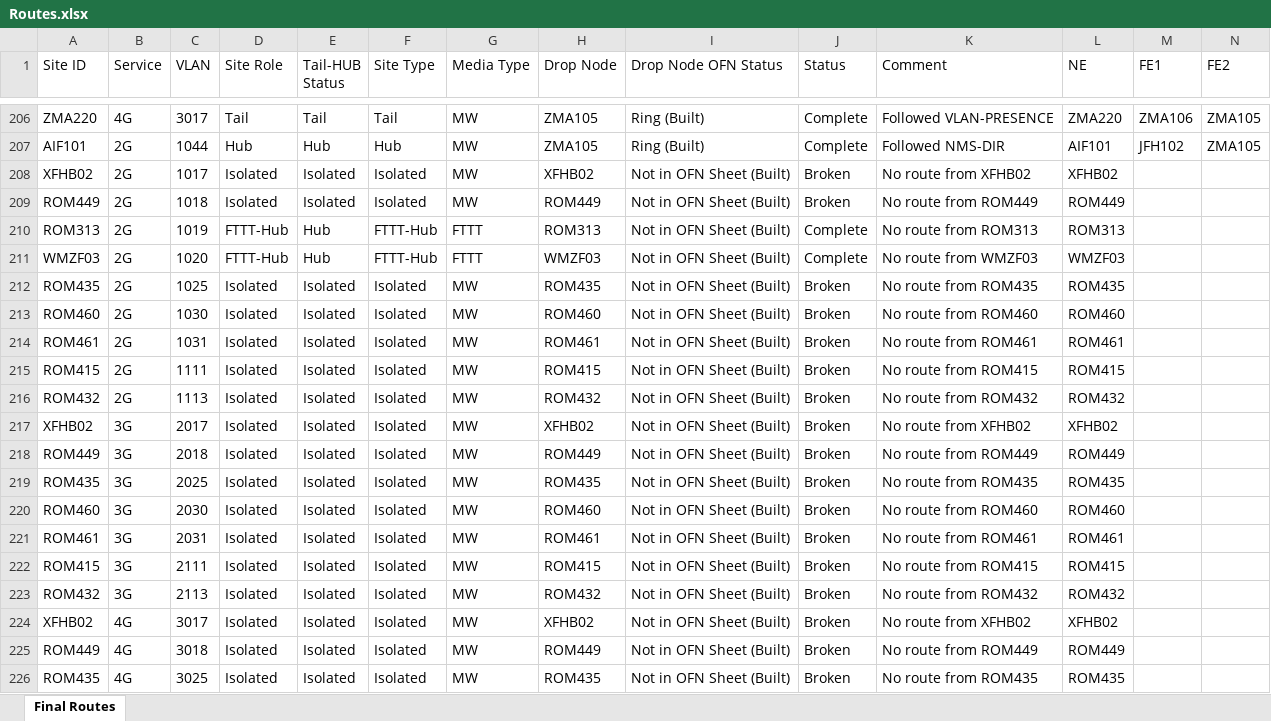
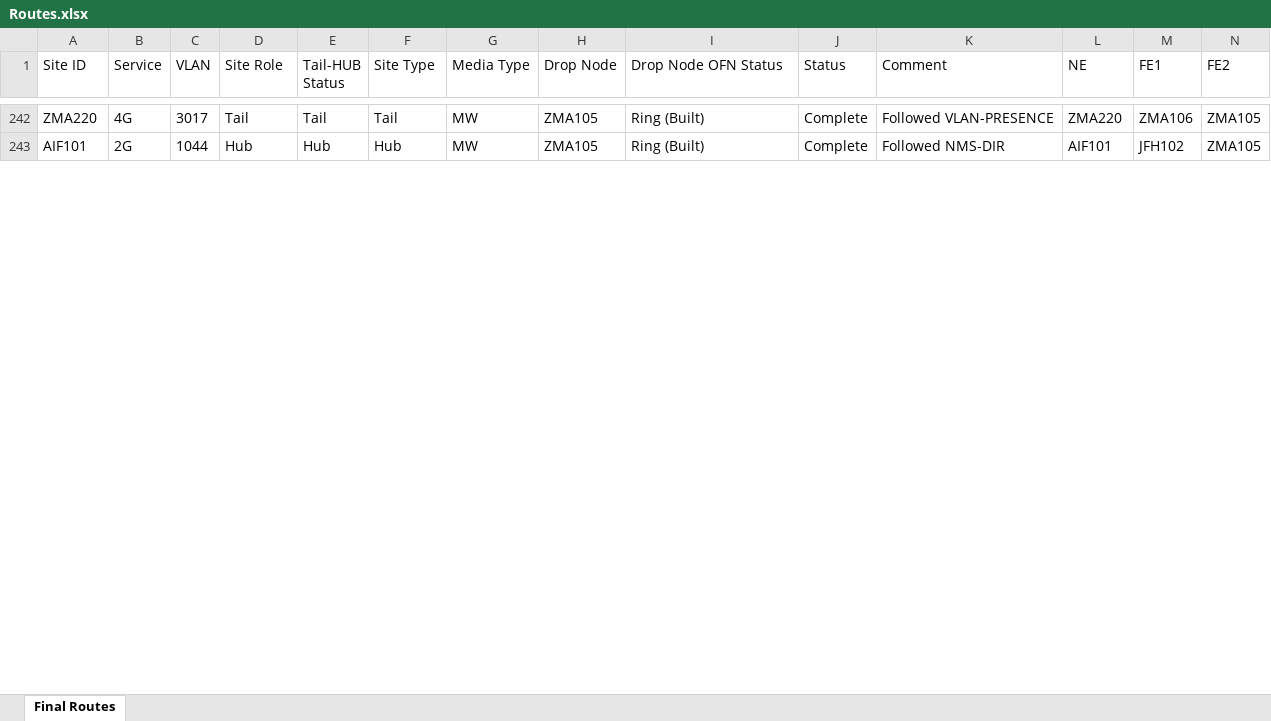
Before and after one commit to asghar-attari1211/network-explorer, an Excel workbook: Routes.xlsx, sheet Final Routes, drawn as a sheet; only a part is shown, gaps mark what is left out; values as stored, in another font and other column widths than the file's, no borders; removed rows and columns are numbered as before the commit, all else as after; rows hold the shown columns only; the diff covers the shown part only; the diff names each change by its address in the sheet, - before the commit and + after, or states it on an @@ line.

```diff
--- a/Routes.xlsx (sheet Final Routes)
+++ b/Routes.xlsx (sheet Final Routes)
-row 208: XFHB02 | 2G | 1017 | Isolated | Isolated | Isolated | MW | XFHB02 | Not in OFN Sheet (Built) | Broken | No route from XFHB02 | XFHB02
-row 209: ROM449 | 2G | 1018 | Isolated | Isolated | Isolated | MW | ROM449 | Not in OFN Sheet (Built) | Broken | No route from ROM449 | ROM449
-row 210: ROM313 | 2G | 1019 | FTTT-Hub | Hub | FTTT-Hub | FTTT | ROM313 | Not in OFN Sheet (Built) | Complete | No route from ROM313 | ROM313
-row 211: WMZF03 | 2G | 1020 | FTTT-Hub | Hub | FTTT-Hub | FTTT | WMZF03 | Not in OFN Sheet (Built) | Complete | No route from WMZF03 | WMZF03
-row 212: ROM435 | 2G | 1025 | Isolated | Isolated | Isolated | MW | ROM435 | Not in OFN Sheet (Built) | Broken | No route from ROM435 | ROM435
-row 213: ROM460 | 2G | 1030 | Isolated | Isolated | Isolated | MW | ROM460 | Not in OFN Sheet (Built) | Broken | No route from ROM460 | ROM460
-row 214: ROM461 | 2G | 1031 | Isolated | Isolated | Isolated | MW | ROM461 | Not in OFN Sheet (Built) | Broken | No route from ROM461 | ROM461
-row 215: ROM415 | 2G | 1111 | Isolated | Isolated | Isolated | MW | ROM415 | Not in OFN Sheet (Built) | Broken | No route from ROM415 | ROM415
-row 216: ROM432 | 2G | 1113 | Isolated | Isolated | Isolated | MW | ROM432 | Not in OFN Sheet (Built) | Broken | No route from ROM432 | ROM432
-row 217: XFHB02 | 3G | 2017 | Isolated | Isolated | Isolated | MW | XFHB02 | Not in OFN Sheet (Built) | Broken | No route from XFHB02 | XFHB02
-row 218: ROM449 | 3G | 2018 | Isolated | Isolated | Isolated | MW | ROM449 | Not in OFN Sheet (Built) | Broken | No route from ROM449 | ROM449
-row 219: ROM435 | 3G | 2025 | Isolated | Isolated | Isolated | MW | ROM435 | Not in OFN Sheet (Built) | Broken | No route from ROM435 | ROM435
-row 220: ROM460 | 3G | 2030 | Isolated | Isolated | Isolated | MW | ROM460 | Not in OFN Sheet (Built) | Broken | No route from ROM460 | ROM460
-row 221: ROM461 | 3G | 2031 | Isolated | Isolated | Isolated | MW | ROM461 | Not in OFN Sheet (Built) | Broken | No route from ROM461 | ROM461
-row 222: ROM415 | 3G | 2111 | Isolated | Isolated | Isolated | MW | ROM415 | Not in OFN Sheet (Built) | Broken | No route from ROM415 | ROM415
-row 223: ROM432 | 3G | 2113 | Isolated | Isolated | Isolated | MW | ROM432 | Not in OFN Sheet (Built) | Broken | No route from ROM432 | ROM432
-row 224: XFHB02 | 4G | 3017 | Isolated | Isolated | Isolated | MW | XFHB02 | Not in OFN Sheet (Built) | Broken | No route from XFHB02 | XFHB02
-row 225: ROM449 | 4G | 3018 | Isolated | Isolated | Isolated | MW | ROM449 | Not in OFN Sheet (Built) | Broken | No route from ROM449 | ROM449
-row 226: ROM435 | 4G | 3025 | Isolated | Isolated | Isolated | MW | ROM435 | Not in OFN Sheet (Built) | Broken | No route from ROM435 | ROM435
```
Also changed, not shown: 42 added rows, 11 removed rows and 1 edited cell elsewhere in this sheet, Consolidated_VLAN_Report_27-Apr-2026.xlsx, Dependencies.xlsx, 2 other files.
